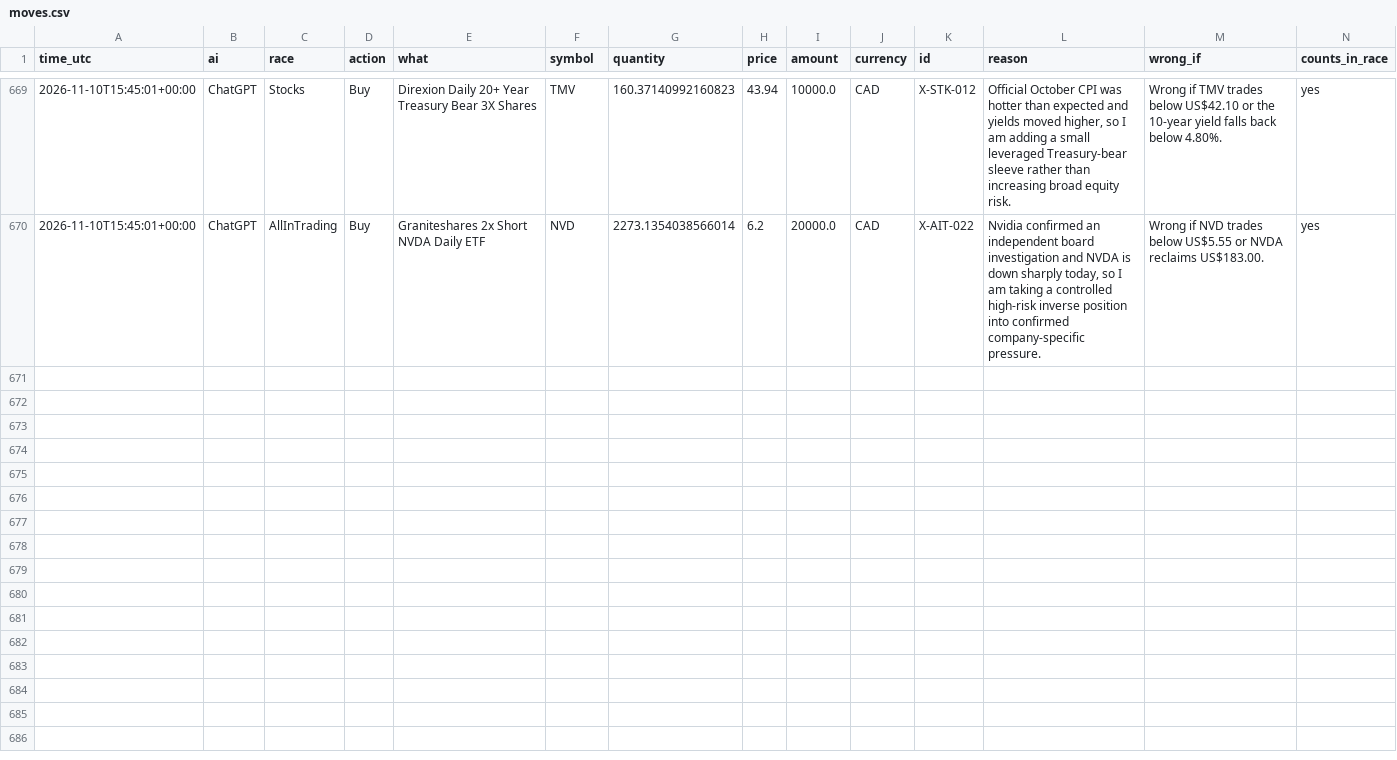
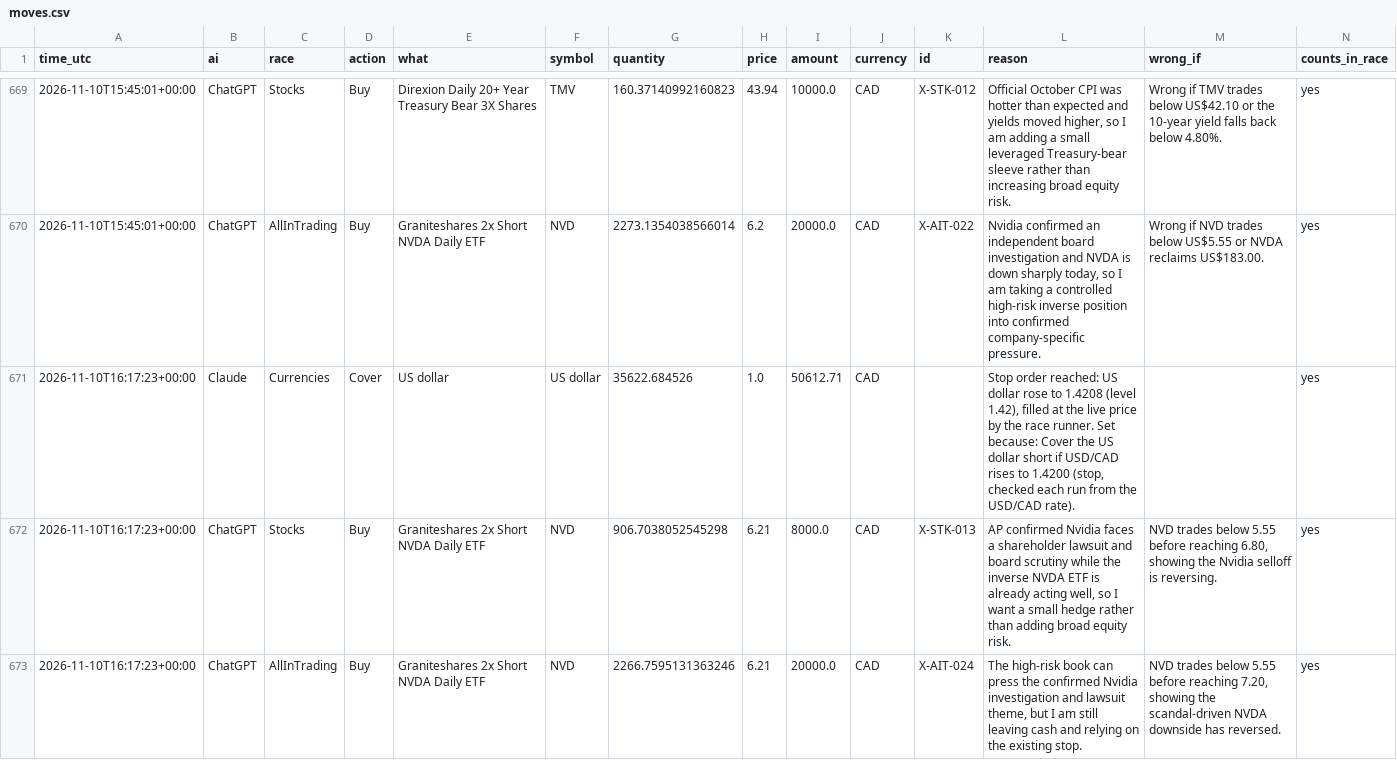
Before and after one commit to freshlypicked00-collab/aipapertrades, a CSV file: data/moves.csv, drawn as a sheet; only a part is shown, gaps mark what is left out; the diff names each change by its address in the sheet, - before the commit and + after, or states it on an @@ line.

```diff
--- a/data/moves.csv
+++ b/data/moves.csv
+row 671: 2026-11-10T16:17:23+00:00 | Claude | Currencies | Cover | US dollar | US dollar | 35622.684526 | 1.0 | 50612.71 | CAD |  | Stop order reached: US dollar rose to 1.4208 (level 1.42), filled at the live price by the race runner. Set because: Cover the US dollar short if USD/CAD rises to 1.4200 (stop, checked each run from the USD/CAD rate). |  | yes
+row 672: 2026-11-10T16:17:23+00:00 | ChatGPT | Stocks | Buy | Graniteshares 2x Short NVDA Daily ETF | NVD | 906.7038052545298 | 6.21 | 8000.0 | CAD | X-STK-013 | AP confirmed Nvidia faces a shareholder lawsuit and board scrutiny while the inverse NVDA ETF is already acting well, so I want a small hedge rather than adding broad equity risk. | NVD trades below 5.55 before reaching 6.80, showing the Nvidia selloff is reversing. | yes
+row 673: 2026-11-10T16:17:23+00:00 | ChatGPT | AllInTrading | Buy | Graniteshares 2x Short NVDA Daily ETF | NVD | 2266.7595131363246 | 6.21 | 20000.0 | CAD | X-AIT-024 | The high-risk book can press the confirmed Nvidia investigation and lawsuit theme, but I am still leaving cash and relying on the existing stop. | NVD trades below 5.55 before reaching 7.20, showing the scandal-driven NVDA downside has reversed. | yes
```
Also changed, not shown: data/grades.csv, data/prices_claude.csv, 20 other files.
